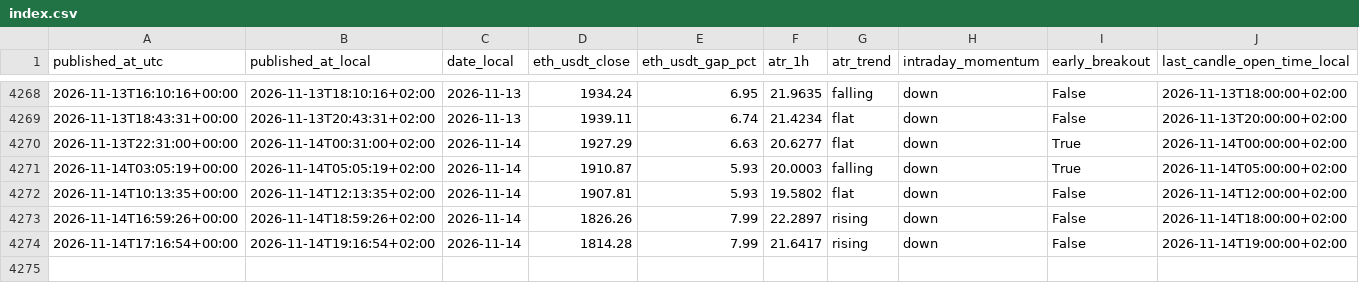
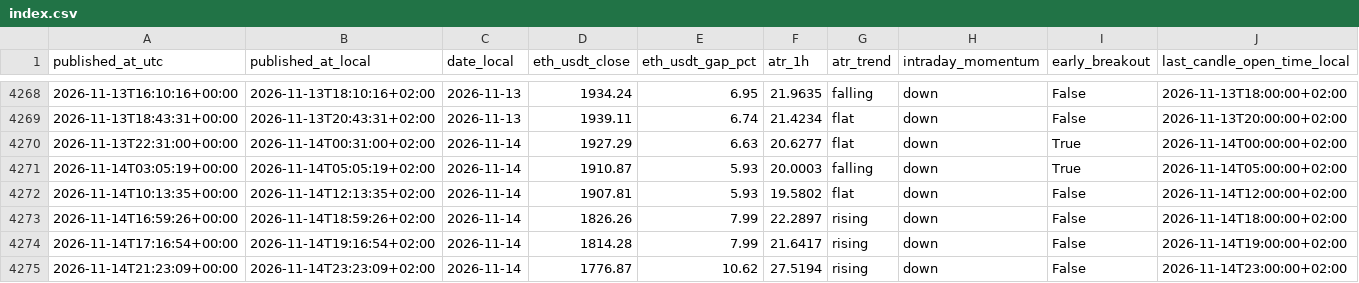
Before and after one commit to myslostelfgaming-collab/crypto-deployment-signal, a CSV file: data/history/index.csv, drawn as a sheet; only a part is shown, gaps mark what is left out; rows hold the shown columns only; the diff names each change by its address in the sheet, - before the commit and + after, or states it on an @@ line.

```diff
--- a/data/history/index.csv
+++ b/data/history/index.csv
+row 4275: 2026-11-14T21:23:09+00:00 | 2026-11-14T23:23:09+02:00 | 2026-11-14 | 1776.87 | 10.62 | 27.5194 | rising | down | False | 2026-11-14T23:00:00+02:00
```
Also changed, not shown: data/forecast/baseline_probs_v1.csv, data/luno/luno_price_proxy_history_v1.csv, 32 other files.
